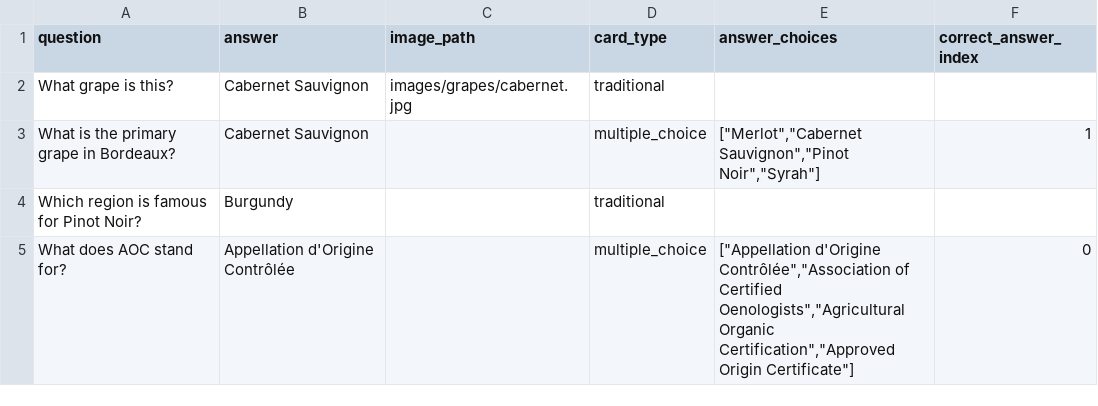
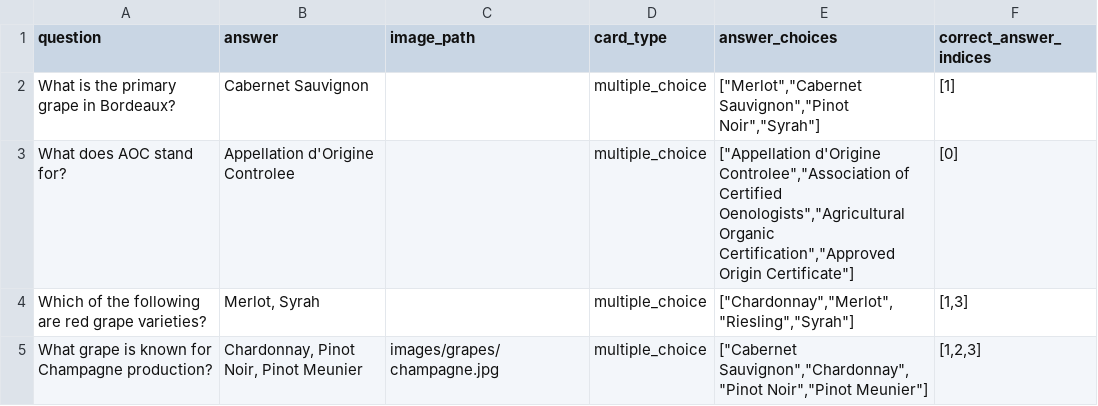
Before and after one commit to HandsomeStrife/vino-recall, a CSV file: public/templates/deck-import-template.csv, drawn as a sheet.

```diff
--- a/public/templates/deck-import-template.csv
+++ b/public/templates/deck-import-template.csv
@@ -1,5 +1,5 @@
-question,answer,image_path,card_type,answer_choices,correct_answer_index
-"What grape is this?","Cabernet Sauvignon","images/grapes/cabernet.jpg","traditional","",""
-"What is the primary grape in Bordeaux?","Cabernet Sauvignon","","multiple_choice","[""Merlot"",""Cabernet Sauvignon"",""Pinot Noir"",""Syrah""]","1"
-"Which region is famous for Pinot Noir?","Burgundy","","traditional","",""
-"What does AOC stand for?","Appellation d'Origine Contrôlée","","multiple_choice","[""Appellation d'Origine Contrôlée"",""Association of Certified Oenologists"",""Agricultural Organic Certification"",""Approved Origin Certificate""]","0"
+question,answer,image_path,card_type,answer_choices,correct_answer_indices
+"What is the primary grape in Bordeaux?","Cabernet Sauvignon","","multiple_choice","[""Merlot"",""Cabernet Sauvignon"",""Pinot Noir"",""Syrah""]","[1]"
+"What does AOC stand for?","Appellation d'Origine Controlee","","multiple_choice","[""Appellation d'Origine Controlee"",""Association of Certified Oenologists"",""Agricultural Organic Certification"",""Approved Origin Certificate""]","[0]"
+"Which of the following are red grape varieties?","Merlot, Syrah","","multiple_choice","[""Chardonnay"",""Merlot"",""Riesling"",""Syrah""]","[1,3]"
+"What grape is known for Champagne production?","Chardonnay, Pinot Noir, Pinot Meunier","images/grapes/champagne.jpg","multiple_choice","[""Cabernet Sauvignon"",""Chardonnay"",""Pinot Noir"",""Pinot Meunier""]","[1,2,3]"
```
Also changed, not shown: 50 other files.
